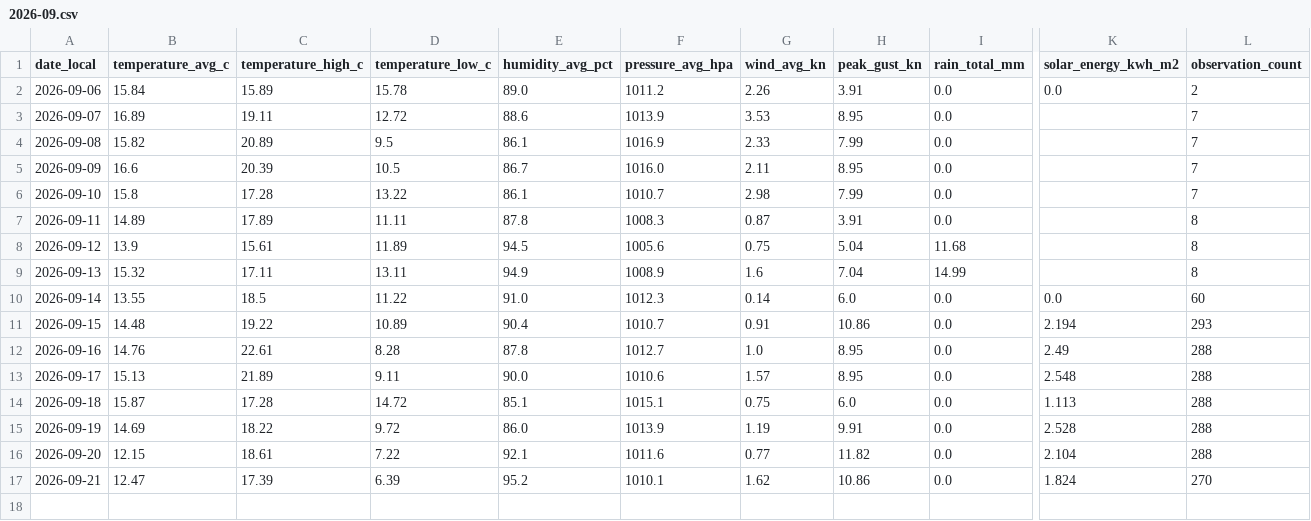
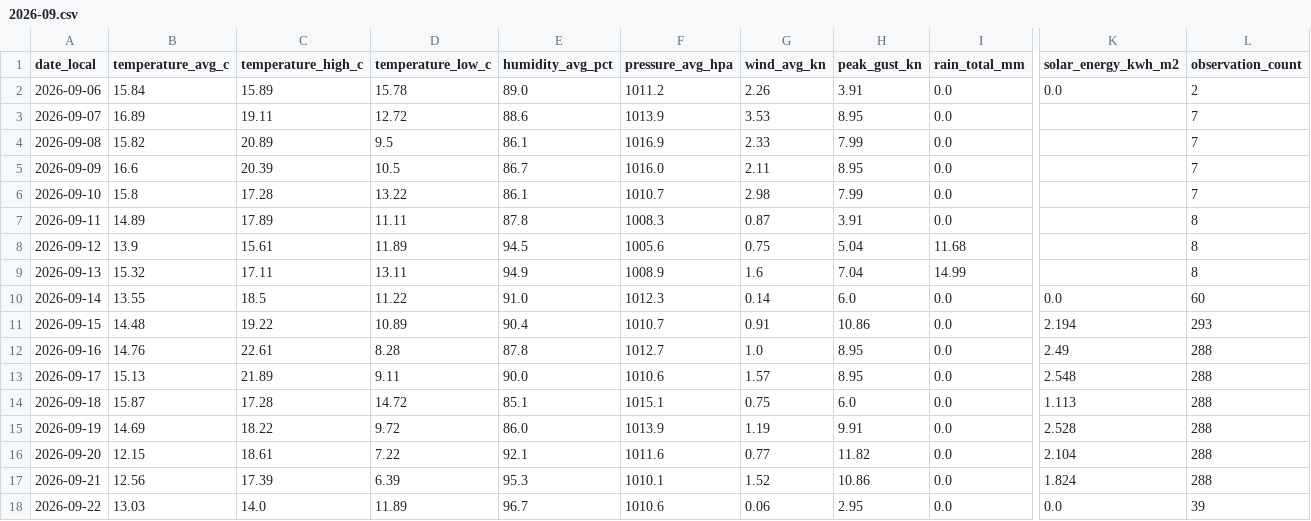
Before and after one commit to TrentinP/brambley-weather, a CSV file: data/daily/2026-09.csv, drawn as a sheet; only a part is shown, gaps mark what is left out; rows hold the shown columns only; the diff names each change by its address in the sheet, - before the commit and + after, or states it on an @@ line.

```diff
--- a/data/daily/2026-09.csv
+++ b/data/daily/2026-09.csv
-B17 (temperature_avg_c): 12.47
+B17 (temperature_avg_c): 12.56
-E17 (humidity_avg_pct): 95.2
+E17 (humidity_avg_pct): 95.3
-G17 (wind_avg_kn): 1.62
+G17 (wind_avg_kn): 1.52
-L17 (observation_count): 270
+L17 (observation_count): 288
+row 18: 2026-09-22 | 13.03 | 14.0 | 11.89 | 96.7 | 1010.6 | 0.06 | 2.95 | 0.0 | 0.0 | 39
```
Also changed, not shown: 3 other files.
